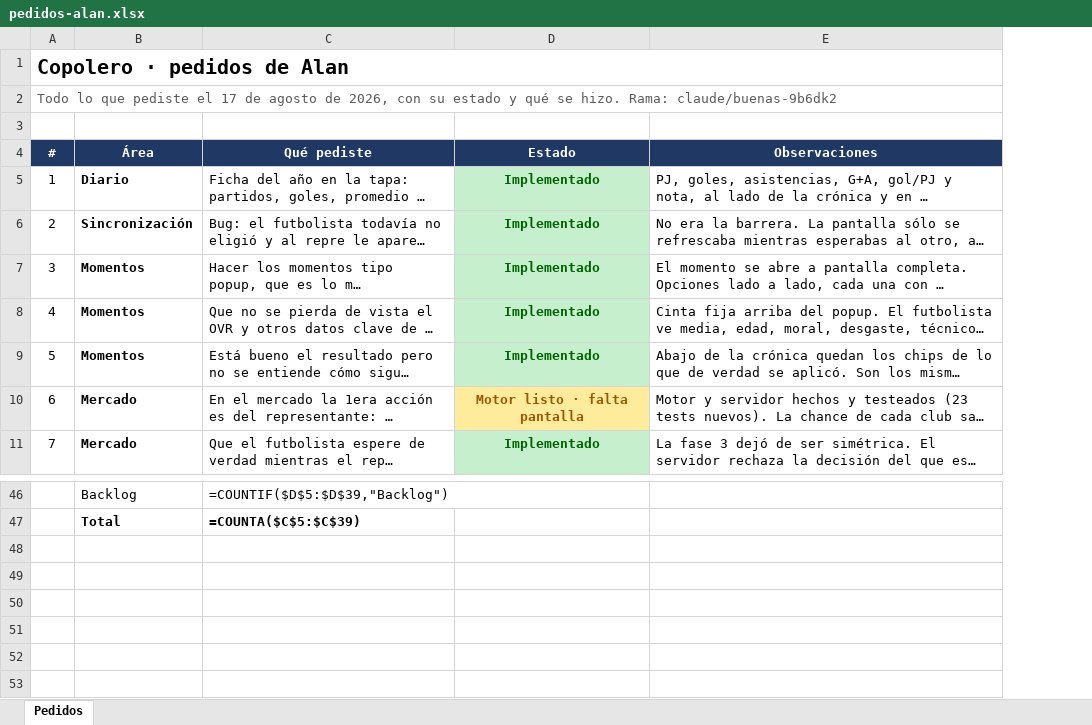
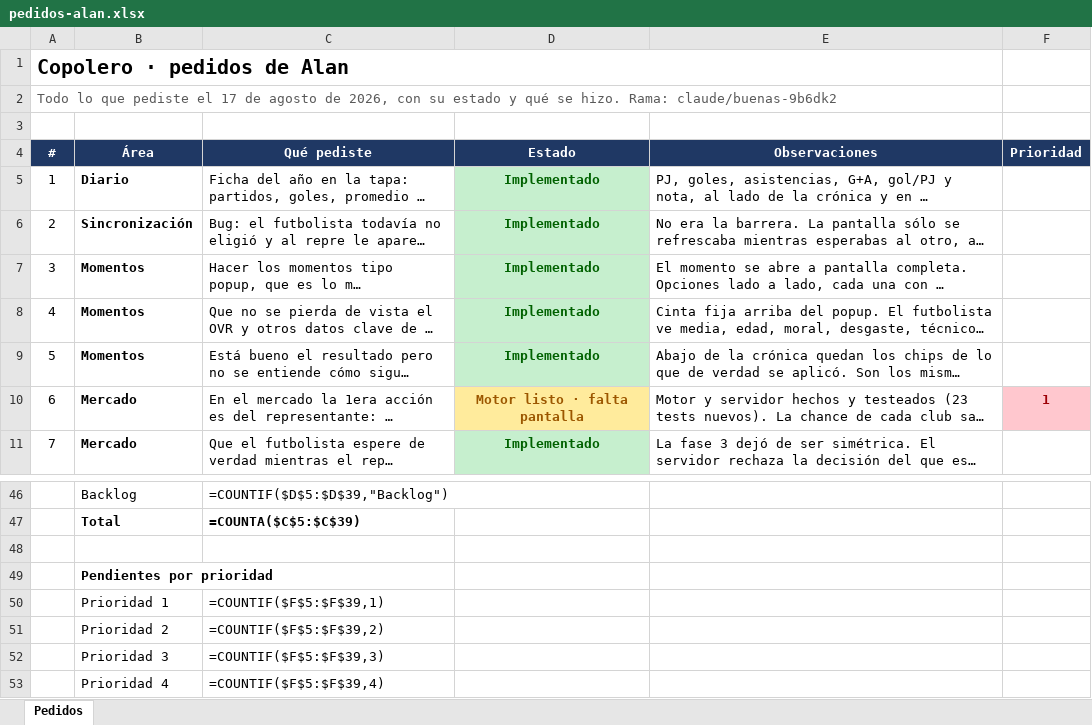
Before and after one commit to alanpomato/Copolero, an Excel workbook: docs/pedidos-alan.xlsx, sheet Pedidos, drawn as a sheet; only a part is shown, gaps mark what is left out; long unchanged cells end in …; values as stored, in another font and other column widths than the file's, no borders; formulas without a stored value are shown as written; the diff names each change by its address in the sheet, - before the commit and + after, or states it on an @@ line.

```diff
--- a/docs/pedidos-alan.xlsx (sheet Pedidos)
+++ b/docs/pedidos-alan.xlsx (sheet Pedidos)
+column F (Prioridad), row 10: 1
+row 48: (empty)
+row 49:  | Pendientes por prioridad
+row 50:  | Prioridad 1 | =COUNTIF($F$5:$F$39,1)
+row 51:  | Prioridad 2 | =COUNTIF($F$5:$F$39,2)
+row 52:  | Prioridad 3 | =COUNTIF($F$5:$F$39,3)
+row 53:  | Prioridad 4 | =COUNTIF($F$5:$F$39,4)
```
Also changed, not shown: 7 other files.
